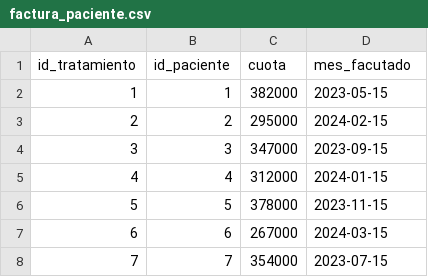
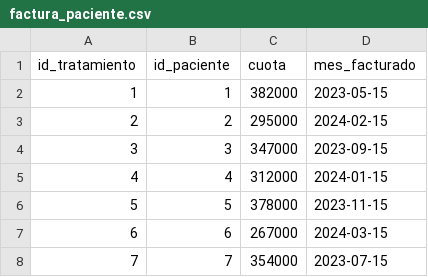
Before and after one commit to gabrieltoloza/centro_medico-Gabriel-Toloza, a CSV file: data_csv/factura_paciente.csv, drawn as a sheet; only a part is shown.

```diff
--- a/data_csv/factura_paciente.csv
+++ b/data_csv/factura_paciente.csv
@@ -1,2 +1,2 @@
-id_tratamiento,id_paciente,cuota,mes_facutado
+id_tratamiento,id_paciente,cuota,mes_facturado
 1,1,382000,2023-05-15
```
Also changed, not shown: data_csv/tratamientos.csv, 11 other files.
